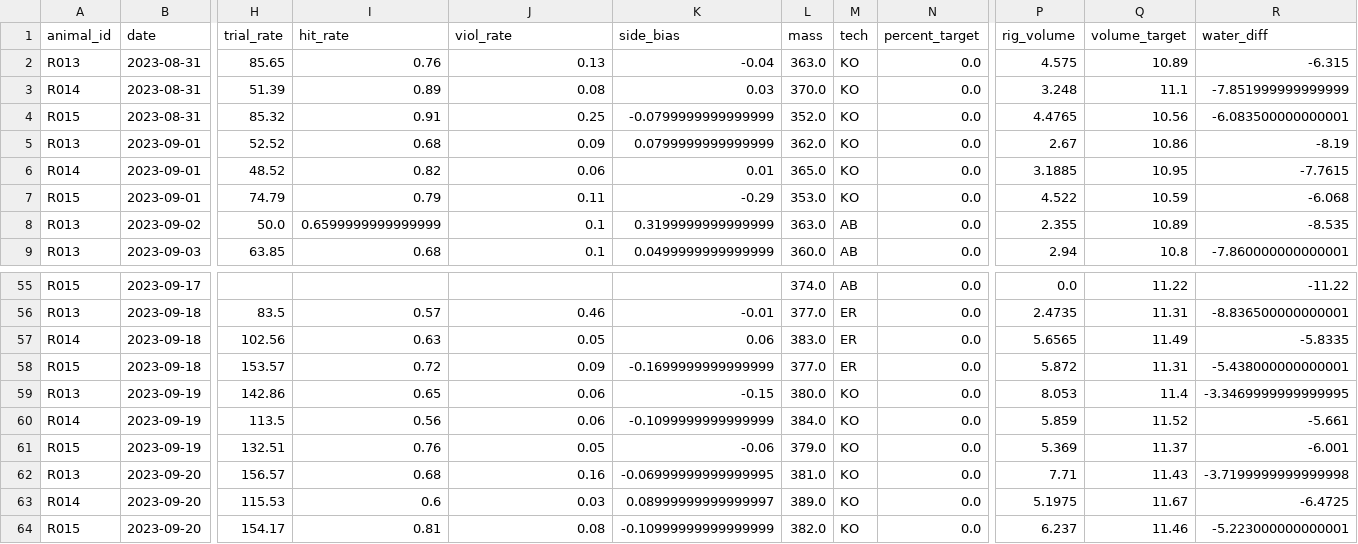
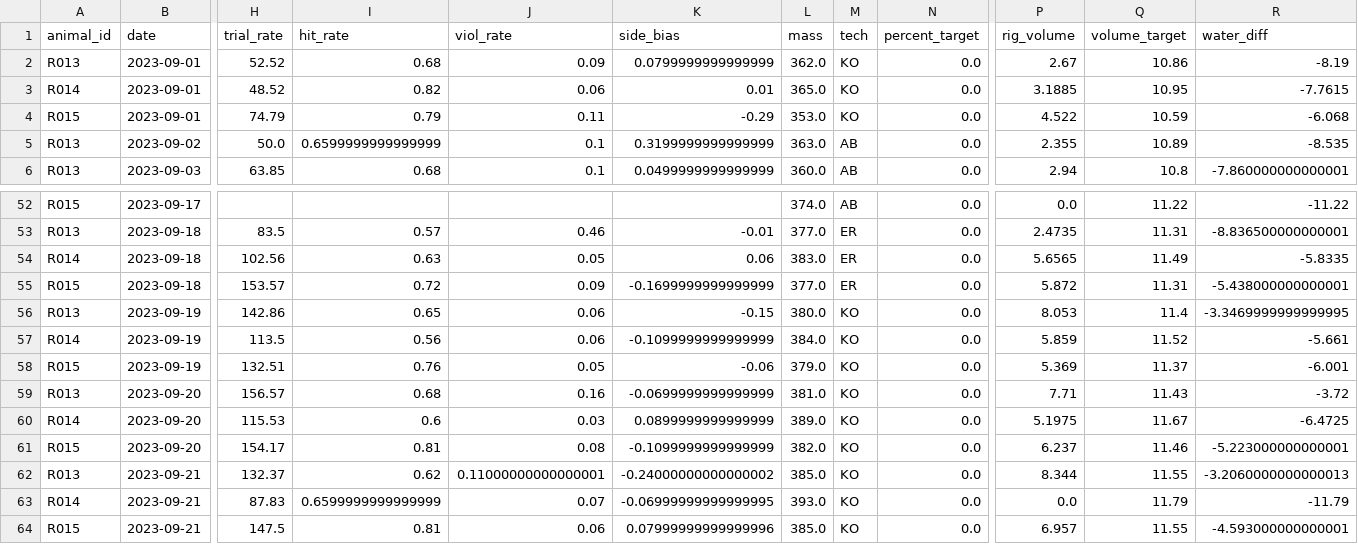
Before and after one commit to Brody-Lab/jbreda_animal_training, a CSV file: data/days_dfs/R01s_days_df.csv, drawn as a sheet; only a part is shown, gaps mark what is left out; removed rows and columns are numbered as before the commit, all else as after; rows hold the shown columns only; the diff names each change by its address in the sheet, - before the commit and + after, or states it on an @@ line.

```diff
--- a/data/days_dfs/R01s_days_df.csv
+++ b/data/days_dfs/R01s_days_df.csv
-row 2: R013 | 2023-08-31 | 85.65 | 0.76 | 0.13 | -0.04 | 363.0 | KO | 0.0 | 4.575 | 10.89 | -6.315
-row 3: R014 | 2023-08-31 | 51.39 | 0.89 | 0.08 | 0.03 | 370.0 | KO | 0.0 | 3.248 | 11.1 | -7.851999999999999
-row 4: R015 | 2023-08-31 | 85.32 | 0.91 | 0.25 | -0.0799999999999999 | 352.0 | KO | 0.0 | 4.4765 | 10.56 | -6.083500000000001
-K59 (side_bias): -0.06999999999999995
+K59 (side_bias): -0.0699999999999999
-R59 (water_diff): -3.7199999999999998
+R59 (water_diff): -3.72
-K60 (side_bias): 0.08999999999999997
+K60 (side_bias): 0.0899999999999999
-K61 (side_bias): -0.10999999999999999
+K61 (side_bias): -0.1099999999999999
+row 62: R013 | 2023-09-21 | 132.37 | 0.62 | 0.11000000000000001 | -0.24000000000000002 | 385.0 | KO | 0.0 | 8.344 | 11.55 | -3.2060000000000013
+row 63: R014 | 2023-09-21 | 87.83 | 0.6599999999999999 | 0.07 | -0.06999999999999995 | 393.0 | KO | 0.0 | 0.0 | 11.79 | -11.79
+row 64: R015 | 2023-09-21 | 147.5 | 0.81 | 0.06 | 0.07999999999999996 | 385.0 | KO | 0.0 | 6.957 | 11.55 | -4.593000000000001
```
Also changed, not shown: data/days_dfs/C2s_days_df.csv, data/days_dfs/R012-_days_df.csv, 14 other files.
